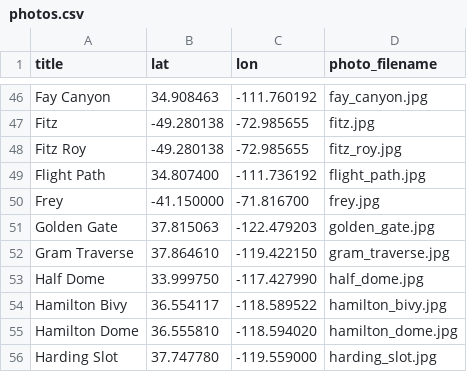
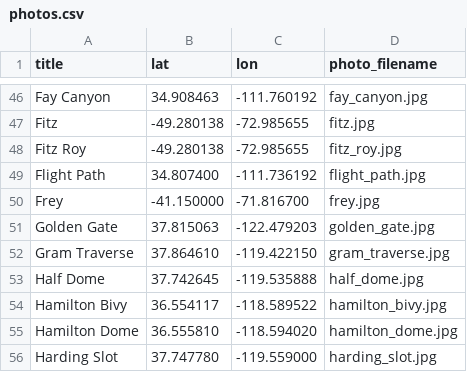
Before and after one commit to jomoto/climb, a CSV file: photos.csv, drawn as a sheet; only a part is shown, gaps mark what is left out.

Commit message:
Fix Half Dome coordinates to Yosemite

```diff
--- a/photos.csv
+++ b/photos.csv
@@ -52,3 +52,3 @@ Golden Gate,37.815063,-122.479203,golden_gate.jpg
 Gram Traverse,37.864610,-119.422150,gram_traverse.jpg
-Half Dome,33.999750,-117.427990,half_dome.jpg
+Half Dome,37.742645,-119.535888,half_dome.jpg
 Hamilton Bivy,36.554117,-118.589522,hamilton_bivy.jpg
```
